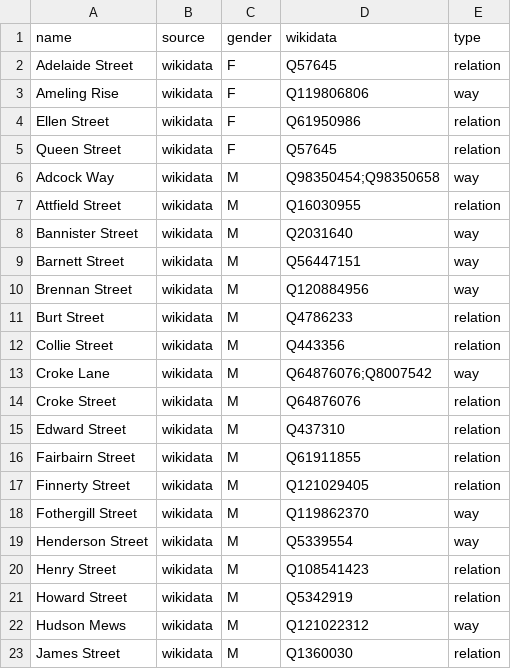
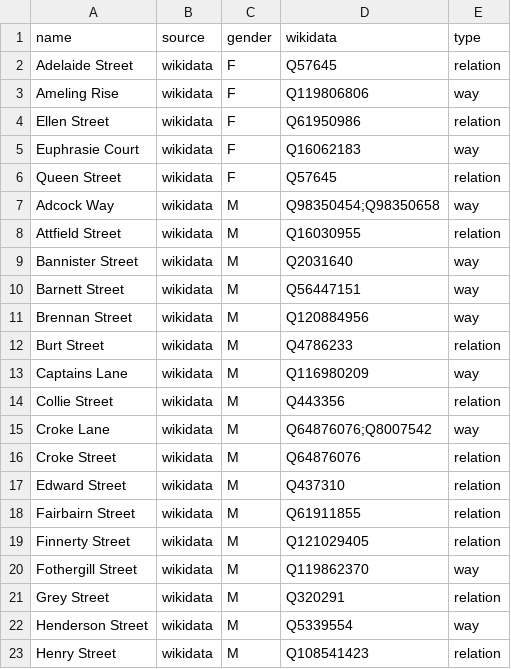
Before and after one commit to EqualStreetNames/equalstreetnames-fremantle, a CSV file: data/gender.csv, drawn as a sheet; only a part is shown; the shorter side is filled out with more unchanged rows.

```diff
--- a/data/gender.csv
+++ b/data/gender.csv
@@ -4,2 +4,3 @@ name,source,gender,wikidata,type
 "Ellen Street",wikidata,F,Q61950986,relation
+"Euphrasie Court",wikidata,F,Q16062183,way
 "Queen Street",wikidata,F,Q57645,relation
@@ -11,2 +12,3 @@ name,source,gender,wikidata,type
 "Burt Street",wikidata,M,Q4786233,relation
+"Captains Lane",wikidata,M,Q116980209,way
 "Collie Street",wikidata,M,Q443356,relation
@@ -18,2 +20,3 @@ name,source,gender,wikidata,type
 "Fothergill Street",wikidata,M,Q119862370,way
+"Grey Street",wikidata,M,Q320291,relation
 "Henderson Street",wikidata,M,Q5339554,way
```
Also changed, not shown: data/other.csv, 3 other files.
